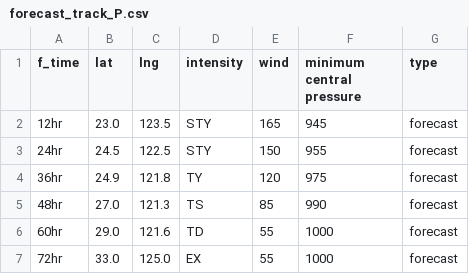
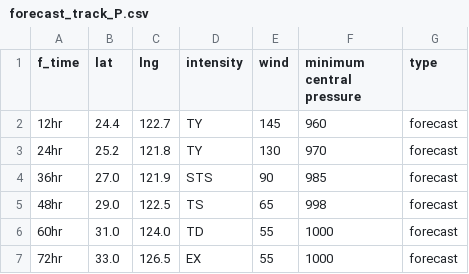
Before and after one commit to zax41006-bot/MMC-TC, a CSV file: forecast_track_P.csv, drawn as a sheet.

Commit message:
Update forecast_track_P.csv

```diff
--- a/forecast_track_P.csv
+++ b/forecast_track_P.csv
@@ -1,7 +1,7 @@
 f_time,lat,lng,intensity,wind,minimum central pressure,type
-12hr,23.0,123.5,STY,165,945,forecast
-24hr,24.5,122.5,STY,150,955,forecast
-36hr,24.9,121.8,TY,120,975,forecast
-48hr,27.0,121.3,TS,85,990,forecast
-60hr,29.0,121.6,TD,55,1000,forecast
-72hr,33.0,125.0,EX,55,1000,forecast
+12hr,24.4,122.7,TY,145,960,forecast
+24hr,25.2,121.8,TY,130,970,forecast
+36hr,27.0,121.9,STS,90,985,forecast
+48hr,29.0,122.5,TS,65,998,forecast
+60hr,31.0,124.0,TD,55,1000,forecast
+72hr,33.0,126.5,EX,55,1000,forecast
```
